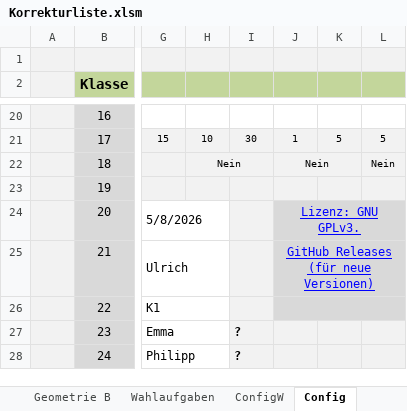
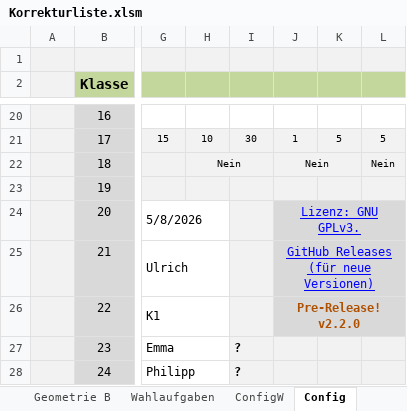
Before and after one commit to bee-eater/EXCEL-Korrekturliste-Mathe-ABI, an Excel workbook: Korrekturliste.xlsm, sheet Config, drawn as a sheet; only a part is shown, gaps mark what is left out; values as stored, in another font and other column widths than the file's, no borders; charts and pictures not drawn; the diff names each change by its address in the sheet, - before the commit and + after, or states it on an @@ line.

```diff
--- a/Korrekturliste.xlsm (sheet Config)
+++ b/Korrekturliste.xlsm (sheet Config)
-J26: (empty)
+J26: Pre-Release! v2.2.0
```
Also changed, not shown: charts or pictures, 6 other files.
